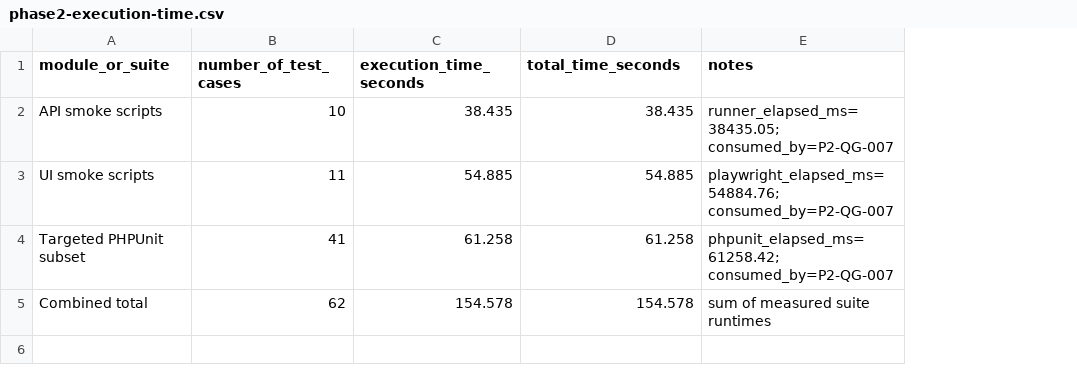
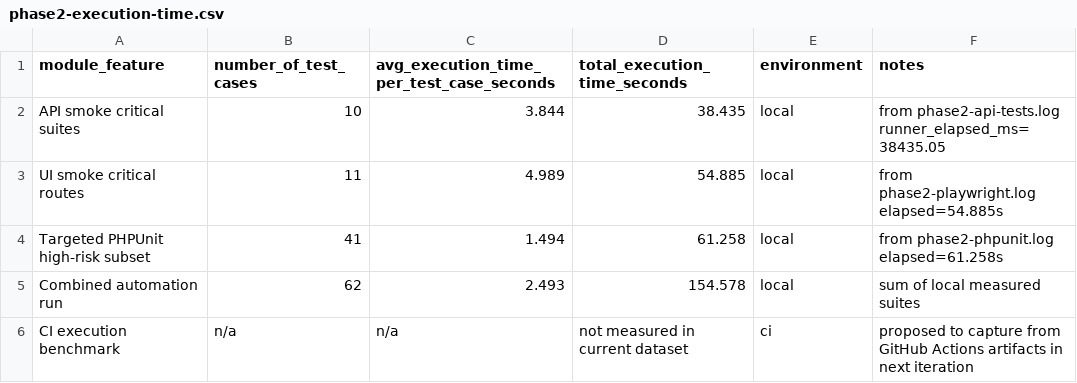
Before and after one commit to almazmurat/digital-library, a CSV file: qa/phase2/metrics/phase2-execution-time.csv, drawn as a sheet; removed rows and columns are numbered as before the commit, all else as after; the diff names each change by its address in the sheet, - before the commit and + after, or states it on an @@ line.

```diff
--- a/qa/phase2/metrics/phase2-execution-time.csv
+++ b/qa/phase2/metrics/phase2-execution-time.csv
-column A (module_or_suite), rows 2-5: API smoke scripts | UI smoke scripts | Targeted PHPUnit subset | Combined total
+column A (module_feature), rows 2-5: API smoke critical suites | UI smoke critical routes | Targeted PHPUnit high-risk subset | Combined automation run
-column C (execution_time_seconds), rows 2-5: 38.435 | 54.885 | 61.258 | 154.578
+column C, rows 1-5: avg_execution_time_per_test_case_seconds | 3.844 | 4.989 | 1.494 | 2.493
+column E (environment), rows 2-5: all local
-D1: total_time_seconds
+D1: total_execution_time_seconds
-F2 (notes): runner_elapsed_ms=38435.05; consumed_by=P2-QG-007
+F2 (notes): from phase2-api-tests.log runner_elapsed_ms=38435.05
-F3 (notes): playwright_elapsed_ms=54884.76; consumed_by=P2-QG-007
+F3 (notes): from phase2-playwright.log elapsed=54.885s
-F4 (notes): phpunit_elapsed_ms=61258.42; consumed_by=P2-QG-007
+F4 (notes): from phase2-phpunit.log elapsed=61.258s
-F5 (notes): sum of measured suite runtimes
+F5 (notes): sum of local measured suites
+row 6: CI execution benchmark | n/a | n/a | not measured in current dataset | ci | proposed to capture from GitHub Actions artifacts in next iteration
```
Also changed, not shown: qa/phase2/metrics/phase2-automation-coverage.csv, qa/phase2/metrics/phase2-defects-vs-risk.csv, 24 other files.
